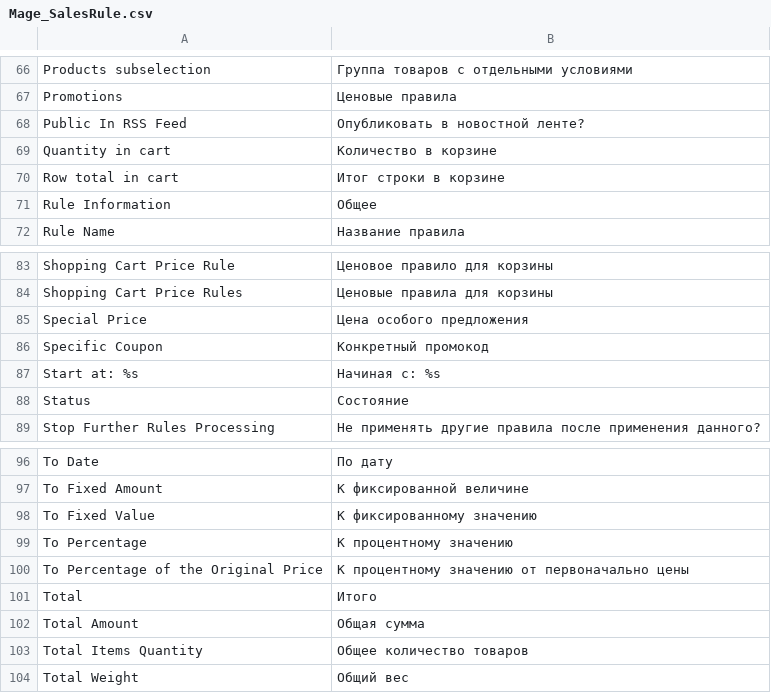
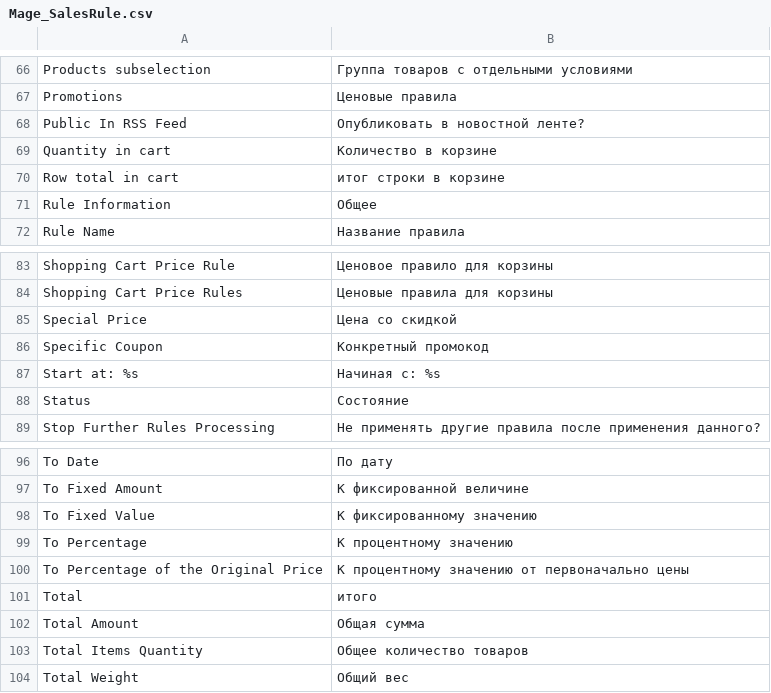
Before and after one commit to magento-russia/2, a CSV file: app/locale/ru_DF/Mage_SalesRule.csv, drawn as a sheet; only a part is shown, gaps mark what is left out.

Commit message:
Итого => итого

```diff
--- a/app/locale/ru_DF/Mage_SalesRule.csv
+++ b/app/locale/ru_DF/Mage_SalesRule.csv
@@ -69,3 +69,3 @@
 "Quantity in cart","Количество в корзине"
-"Row total in cart","Итог строки в корзине"
+"Row total in cart","итог строки в корзине"
 "Rule Information","Общее"
@@ -84,3 +84,3 @@
 "Shopping Cart Price Rules","Ценовые правила для корзины"
-"Special Price","Цена особого предложения"
+"Special Price","Цена со скидкой"
 "Specific Coupon","Конкретный промокод"
@@ -100,3 +100,3 @@
 "To Percentage of the Original Price","К процентному значению от первоначально цены"
-"Total","Итого"
+"Total","итого"
 "Total Amount","Общая сумма"
```
Also changed, not shown: app/locale/ru_DF/Mage_Bundle.csv, app/locale/ru_DF/Mage_Catalog.csv, 6 other files.
